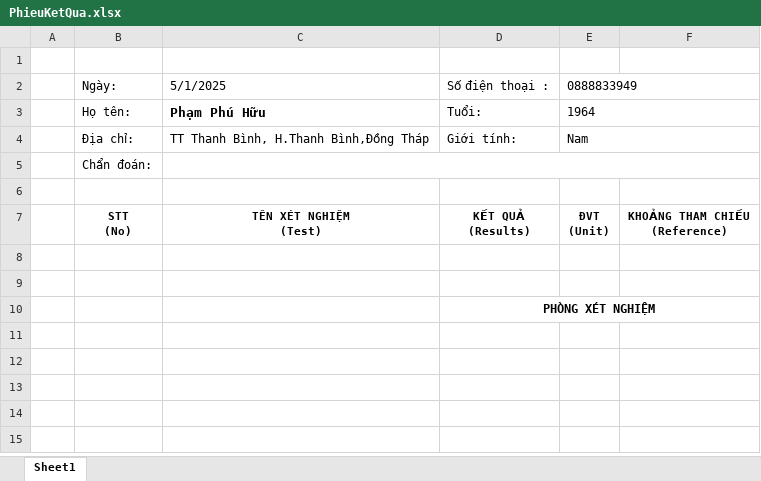
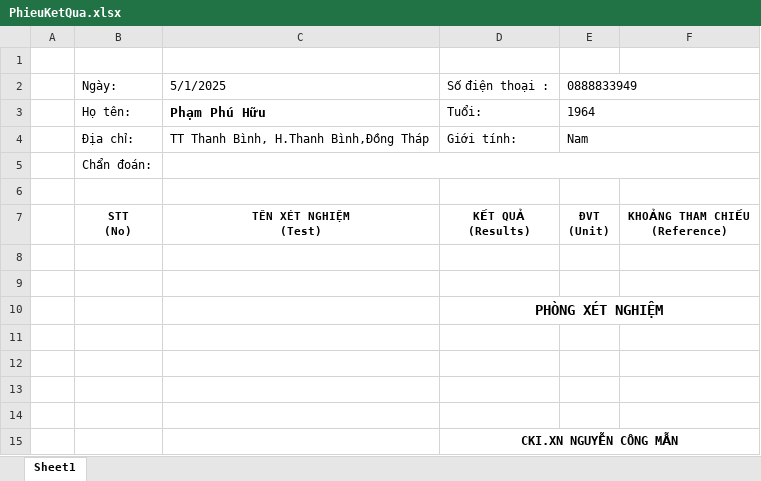
Before and after one commit to datdev2409/lab-management-website, an Excel workbook: templates/PhieuKetQua.xlsx, sheet Sheet1, drawn as a sheet; values as stored, in another font and other column widths than the file's, no borders; conditional formats not drawn; the diff names each change by its address in the sheet, - before the commit and + after, or states it on an @@ line.

```diff
--- a/templates/PhieuKetQua.xlsx (sheet Sheet1)
+++ b/templates/PhieuKetQua.xlsx (sheet Sheet1)
@@ D10 text size: larger @@
+row 11: (empty)
+row 12: (empty)
+row 13: (empty)
+row 14: (empty)
+row 15:  |  |  | CKI.XN NGUYỄN CÔNG MẪN
```
Also changed, not shown: 10 other files.
